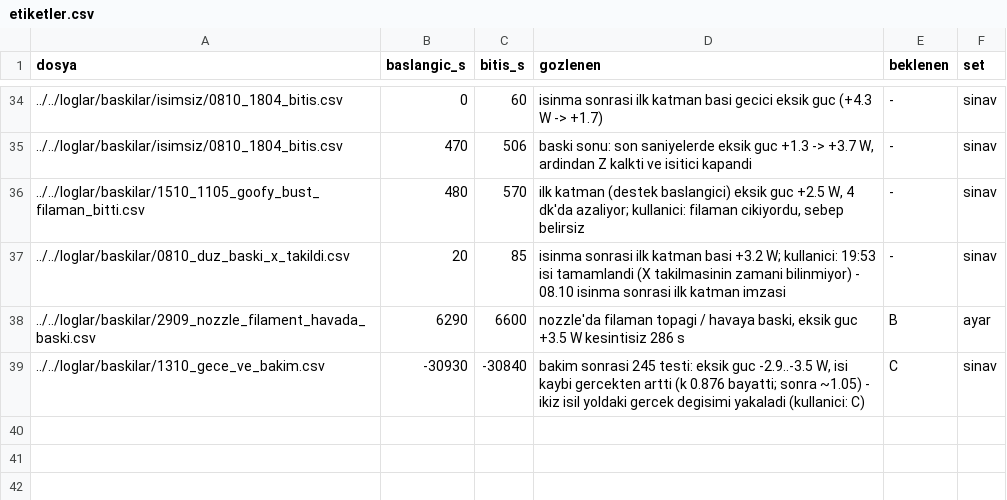
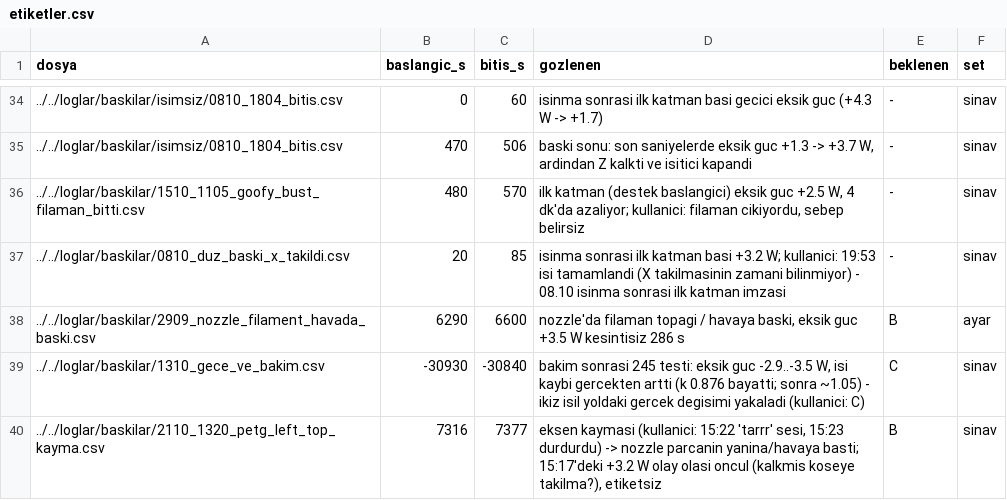
Before and after one commit to batu63562/ender3-hotend-twin, a CSV file: benchmark/ariza_ornekleri/etiketler.csv, drawn as a sheet; only a part is shown, gaps mark what is left out; the diff names each change by its address in the sheet, - before the commit and + after, or states it on an @@ line.

```diff
--- a/benchmark/ariza_ornekleri/etiketler.csv
+++ b/benchmark/ariza_ornekleri/etiketler.csv
+row 40: ../../loglar/baskilar/2110_1320_petg_left_top_kayma.csv | 7316 | 7377 | eksen kaymasi (kullanici: 15:22 'tarrr' sesi, 15:23 durdurdu) -> nozzle parcanin yanina/havaya basti; 15:17'deki +3.2 W olay olasi oncul (kalkmis koseye takilma?), etiketsiz | B | sinav
```
Also changed, not shown: benchmark/setler.csv, 2 other files.
